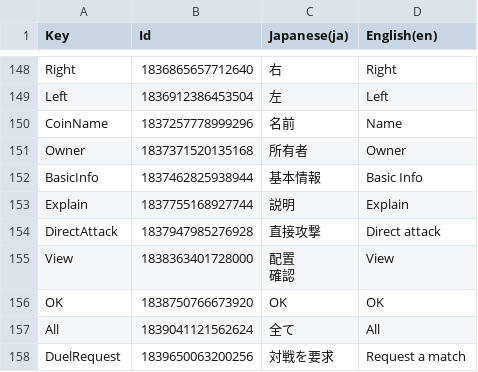
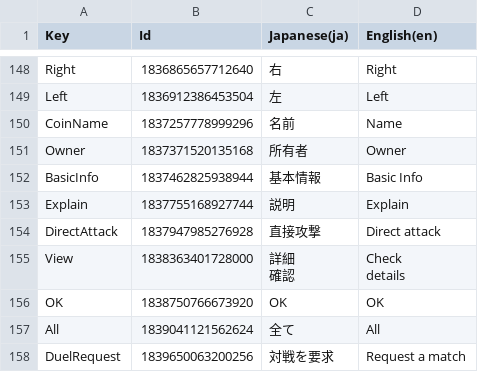
Before and after one commit to RyKishita/KoKoCoin, a CSV file: doc/Assets/Localization/UI.csv, drawn as a sheet; only a part is shown, gaps mark what is left out.

```diff
--- a/doc/Assets/Localization/UI.csv
+++ b/doc/Assets/Localization/UI.csv
@@ -154,4 +154,5 @@
 "DirectAttack",1837947985276928,"直接攻撃","Direct attack"
-"View",1838363401728000,"配置
-確認","View"
+"View",1838363401728000,"詳細
+確認","Check
+details"
 "OK",1838750766673920,"OK","OK"
```
Also changed, not shown: doc/Assets/Localization/Message.csv, 5 other files.
